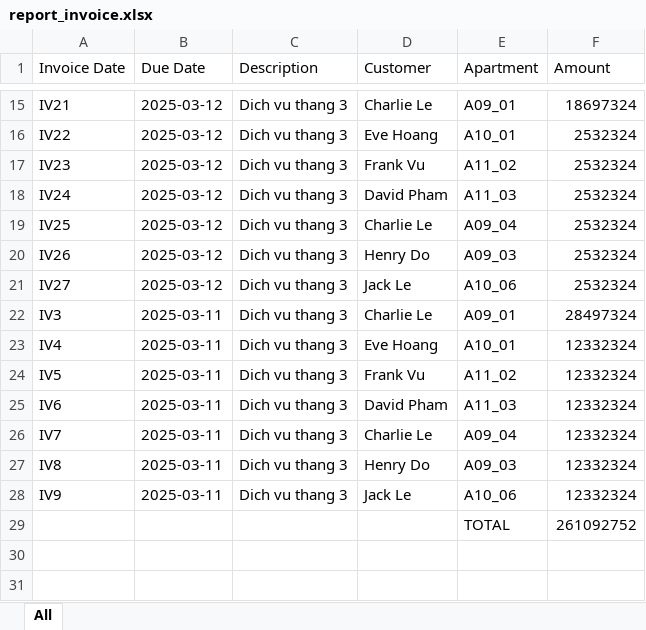
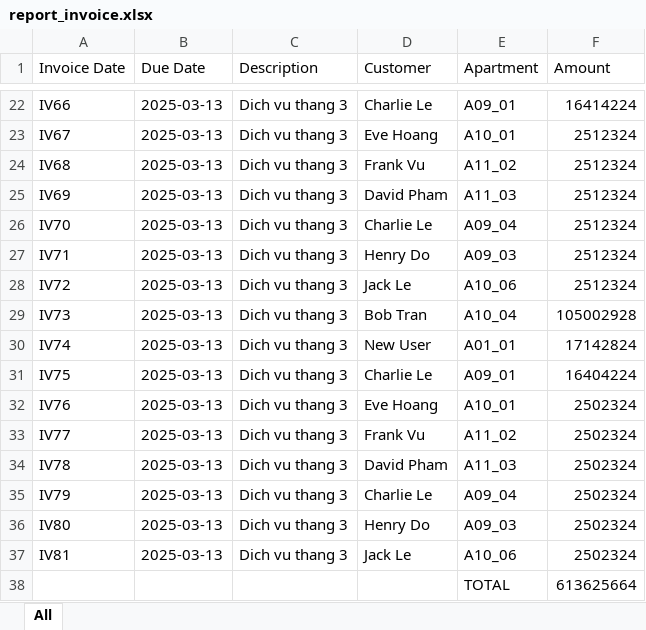
Before and after one commit to LuanNDHE180066/apartment-management, an Excel workbook: report_invoice.xlsx, sheet All, drawn as a sheet; only a part is shown, gaps mark what is left out; values as stored, in another font and other column widths than the file's, no borders; addresses are those after the commit; the diff covers the shown part only; the diff names each change by its address in the sheet, - before the commit and + after, or states it on an @@ line.

```diff
--- a/report_invoice.xlsx (sheet All)
+++ b/report_invoice.xlsx (sheet All)
-A22 (Invoice Date): IV21
+A22 (Invoice Date): IV66
-B22:B28 (Due Date): 2025-03-12
+B22:B28 (Due Date): 2025-03-13
-F22 (Amount): 18697324
+F22 (Amount): 16414224
-A23 (Invoice Date): IV22
+A23 (Invoice Date): IV67
-F23:F28 (Amount): 2532324
+F23:F28 (Amount): 2512324
-A24 (Invoice Date): IV23
+A24 (Invoice Date): IV68
-A25 (Invoice Date): IV24
+A25 (Invoice Date): IV69
-A26 (Invoice Date): IV25
+A26 (Invoice Date): IV70
-A27 (Invoice Date): IV26
+A27 (Invoice Date): IV71
-A28 (Invoice Date): IV27
+A28 (Invoice Date): IV72
+row 29: IV73 | 2025-03-13 | Dich vu thang 3 | Bob Tran | A10_04 | 105002928
+row 30: IV74 | 2025-03-13 | Dich vu thang 3 | New User | A01_01 | 17142824
-A31 (Invoice Date): IV3
+A31 (Invoice Date): IV75
-B31:B37 (Due Date): 2025-03-11
+B31:B37 (Due Date): 2025-03-13
-F31 (Amount): 28497324
+F31 (Amount): 16404224
-A32 (Invoice Date): IV4
+A32 (Invoice Date): IV76
-F32:F37 (Amount): 12332324
+F32:F37 (Amount): 2502324
-A33 (Invoice Date): IV5
+A33 (Invoice Date): IV77
-A34 (Invoice Date): IV6
+A34 (Invoice Date): IV78
-A35 (Invoice Date): IV7
+A35 (Invoice Date): IV79
-A36 (Invoice Date): IV8
+A36 (Invoice Date): IV80
-A37 (Invoice Date): IV9
+A37 (Invoice Date): IV81
-F38 (Amount): 261092752
+F38 (Amount): 613625664
```
Also changed, not shown: 8 added rows, 1 removed row and 36 edited cells elsewhere in this sheet, 3 other files.
